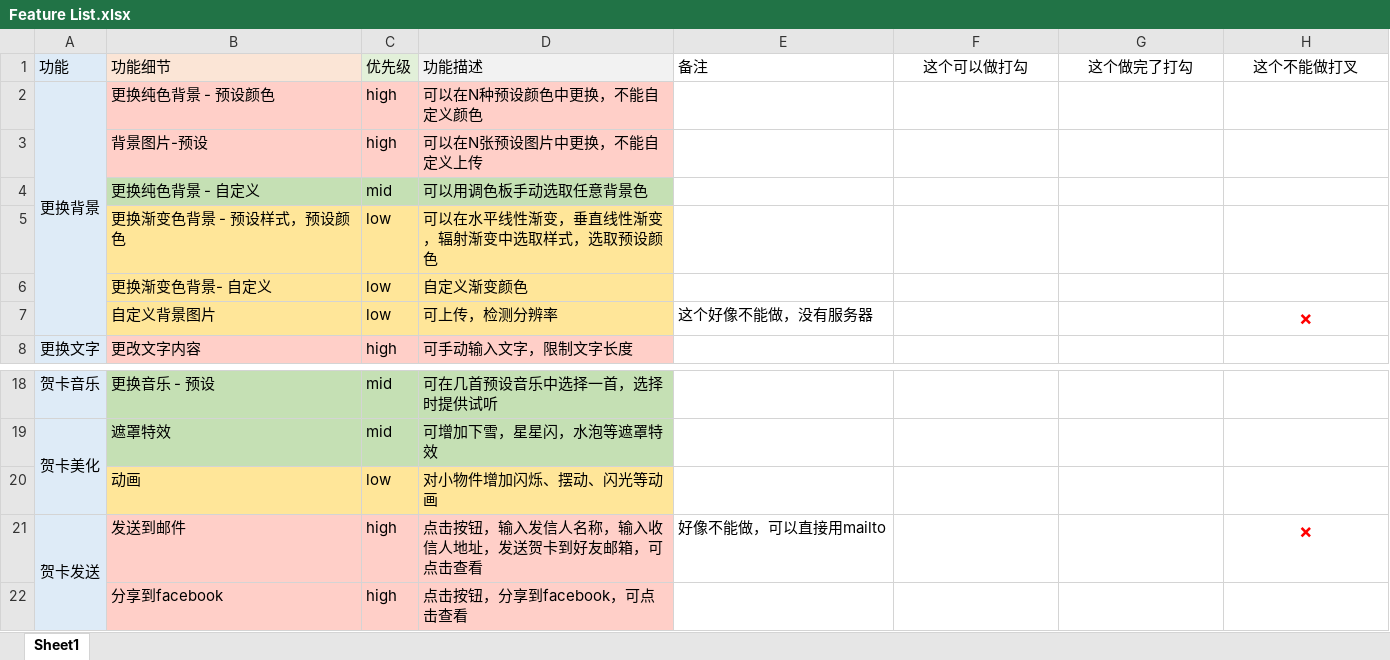
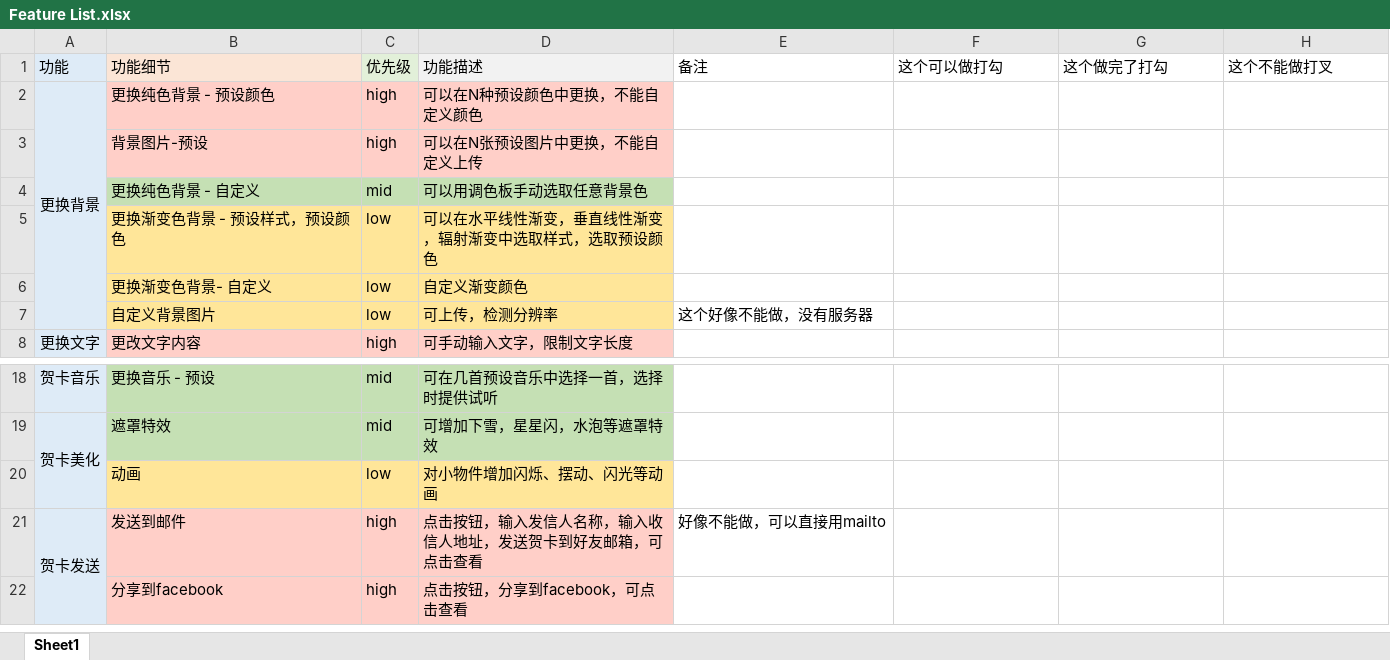
Before and after one commit to Yuhanlolo/Hackathon, an Excel workbook: Feature List.xlsx, sheet Sheet1, drawn as a sheet; only a part is shown, gaps mark what is left out; values as stored, in another font and other column widths than the file's, no borders; the diff names each change by its address in the sheet, - before the commit and + after, or states it on an @@ line.

```diff
--- a/Feature List.xlsx (sheet Sheet1)
+++ b/Feature List.xlsx (sheet Sheet1)
-F1:H1 alignment: center
+F1:H1 alignment: left
-H7: ×
+H7: (empty)
-H21: ×
+H21: (empty)
```
Also changed, not shown: 8 other files.
